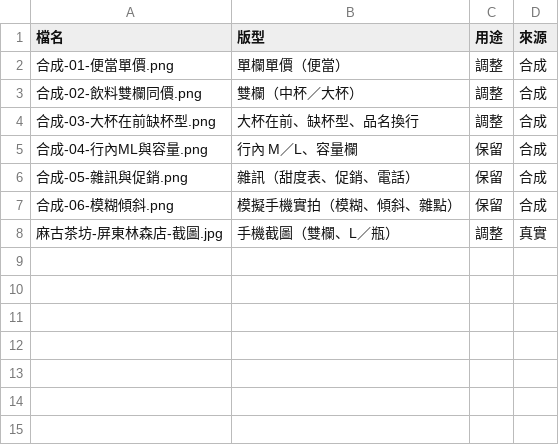
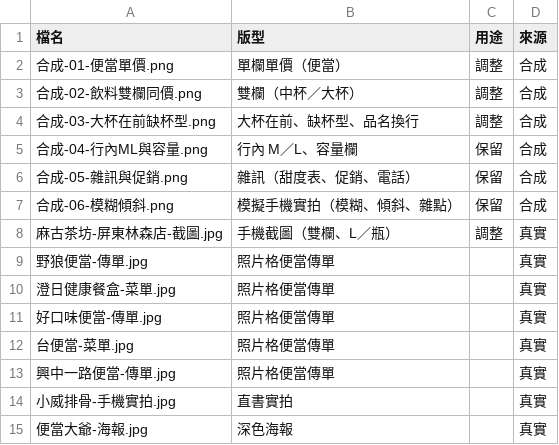
Before and after one commit to longer2802/Huanglonger, a CSV file: menu-scanner-ios/Benchmarks/manifest.csv, drawn as a sheet; the diff names each change by its address in the sheet, - before the commit and + after, or states it on an @@ line.

```diff
--- a/menu-scanner-ios/Benchmarks/manifest.csv
+++ b/menu-scanner-ios/Benchmarks/manifest.csv
+row 9: 野狼便當-傳單.jpg | 照片格便當傳單 |  | 真實
+row 10: 澄日健康餐盒-菜單.jpg | 照片格便當傳單 |  | 真實
+row 11: 好口味便當-傳單.jpg | 照片格便當傳單 |  | 真實
+row 12: 台便當-菜單.jpg | 照片格便當傳單 |  | 真實
+row 13: 興中一路便當-傳單.jpg | 照片格便當傳單 |  | 真實
+row 14: 小威排骨-手機實拍.jpg | 直書實拍 |  | 真實
+row 15: 便當大爺-海報.jpg | 深色海報 |  | 真實
```
Also changed, not shown: 14 other files.
